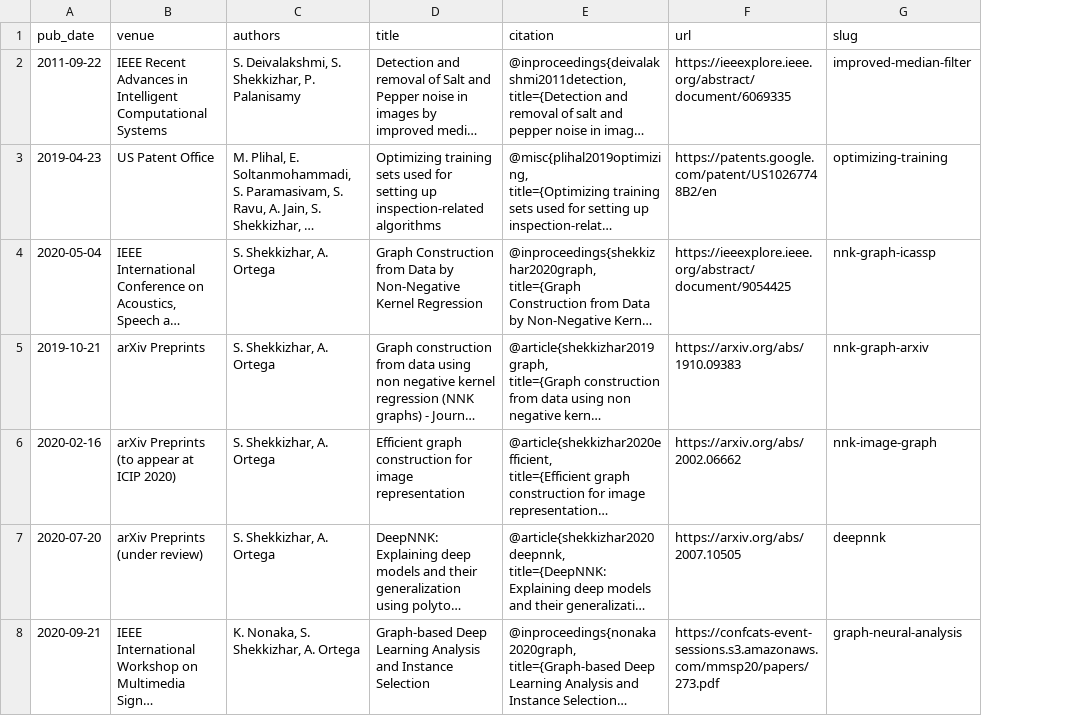
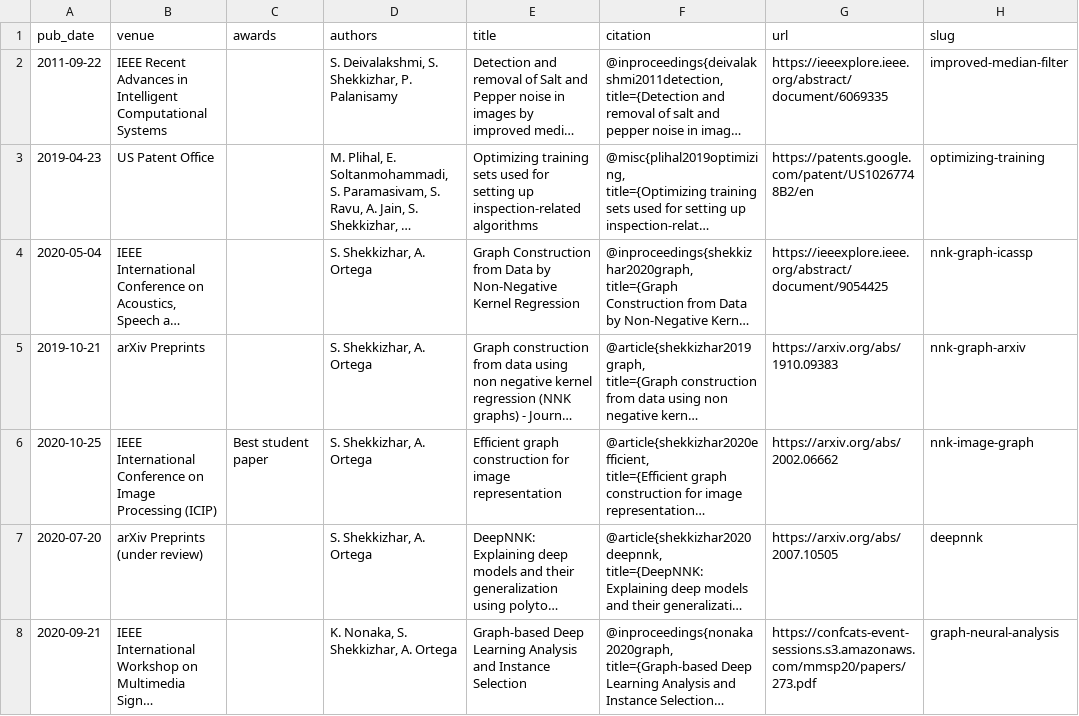
Before and after one commit to shekkizh/shekkizh.github.io, a TSV file: markdown_generator/publications.tsv, drawn as a sheet; only a part is shown; long unchanged cells end in …; the diff names each change by its address in the sheet, - before the commit and + after, or states it on an @@ line.

Commit message:
updating best paper award

```diff
--- a/markdown_generator/publications.tsv
+++ b/markdown_generator/publications.tsv
+column C (awards), row 6: Best student paper
-A6 (pub_date): 2020-02-16
+A6 (pub_date): 2020-10-25
-B6 (venue): arXiv Preprints (to appear at ICIP 2020)
+B6 (venue): IEEE International Conference on Image Processing (ICIP)
```
Also changed, not shown: 12 other files.
